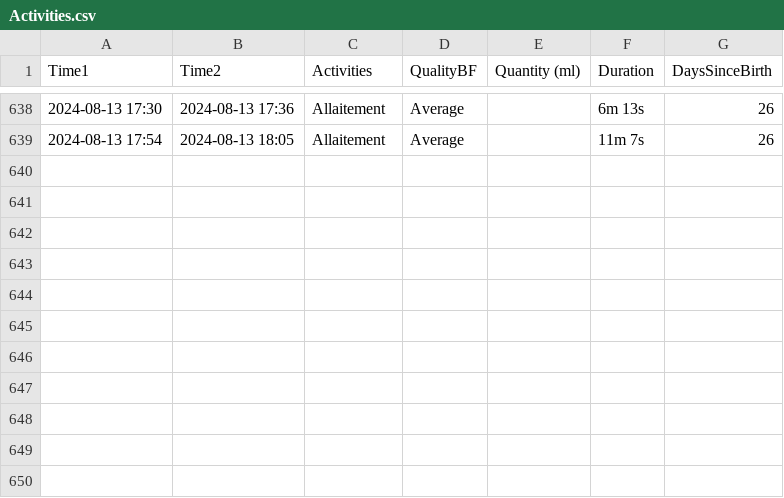
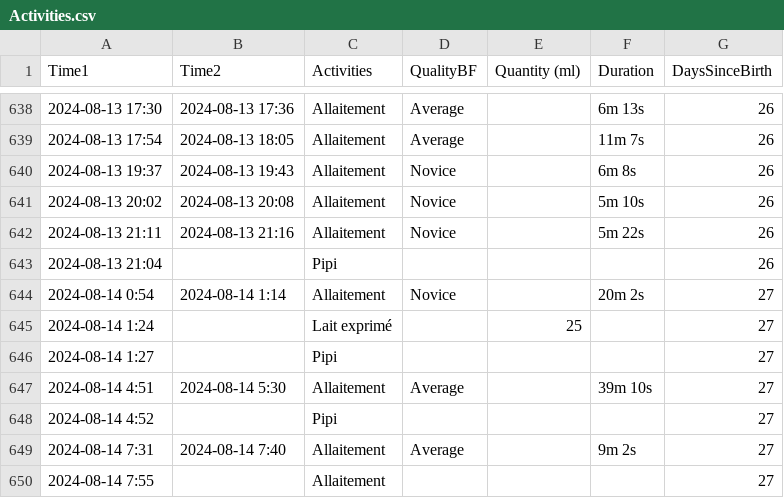
Before and after one commit to jstonge/baby-log, a CSV file: docs/Activities.csv, drawn as a sheet; only a part is shown, gaps mark what is left out.

Commit message:
Update Activities.csv

```diff
--- a/docs/Activities.csv
+++ b/docs/Activities.csv
@@ -639 +639,12 @@ Time1,Time2,Activities,QualityBF,Quantity (ml),Duration,DaysSinceBirth
 2024-08-13 17:54,2024-08-13 18:05,Allaitement,Average,,11m 7s,26
+2024-08-13 19:37,2024-08-13 19:43,Allaitement,Novice,,6m 8s,26
+2024-08-13 20:02,2024-08-13 20:08,Allaitement,Novice,,5m 10s,26
+2024-08-13 21:11,2024-08-13 21:16,Allaitement,Novice,,5m 22s,26
+2024-08-13 21:04,,Pipi,,,,26
+2024-08-14 0:54,2024-08-14 1:14,Allaitement,Novice,,20m 2s,27
+2024-08-14 1:24,,Lait exprimé,,25,,27
+2024-08-14 1:27,,Pipi,,,,27
+2024-08-14 4:51,2024-08-14 5:30,Allaitement,Average,,39m 10s,27
+2024-08-14 4:52,,Pipi,,,,27
+2024-08-14 7:31,2024-08-14 7:40,Allaitement,Average,,9m 2s,27
+2024-08-14 7:55,,Allaitement,,,,27
```
